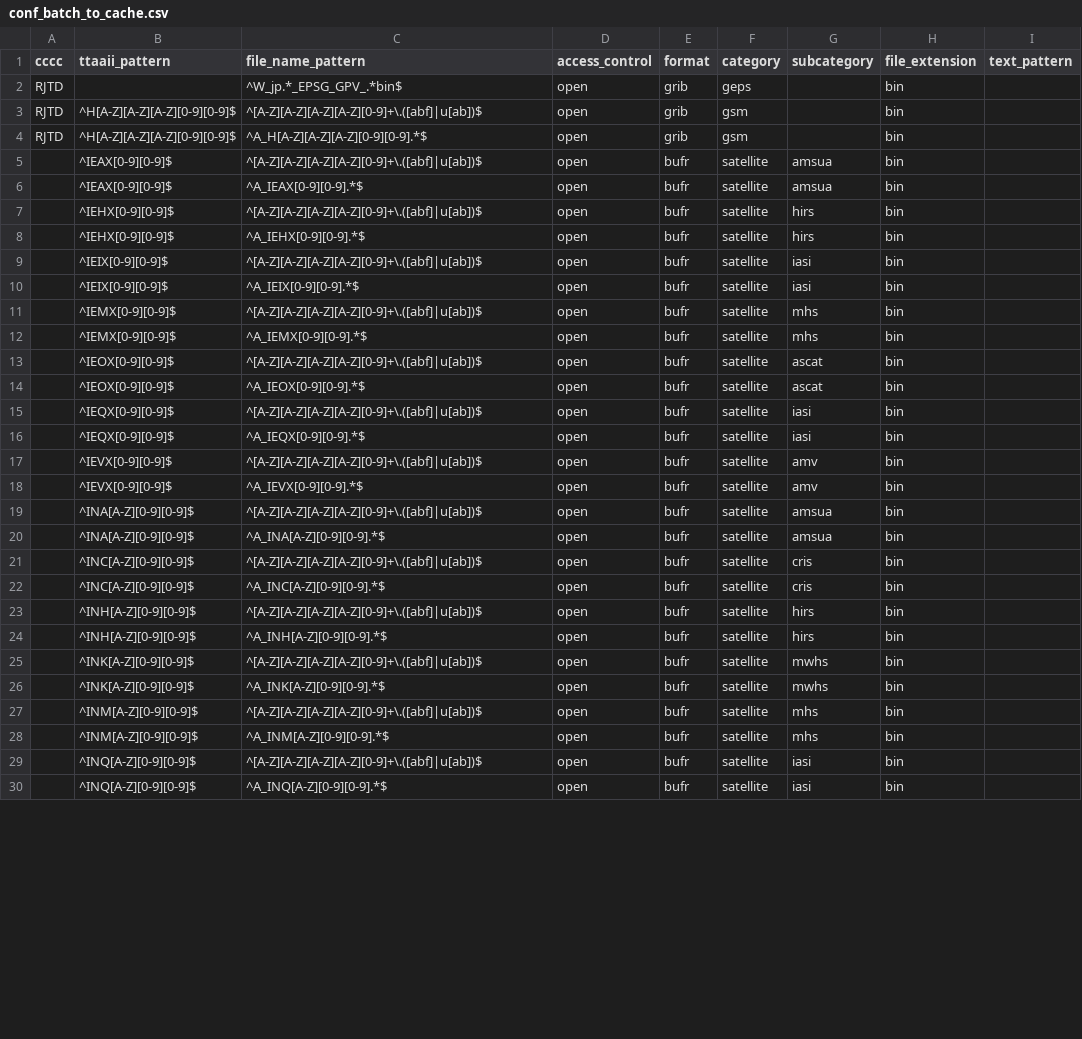
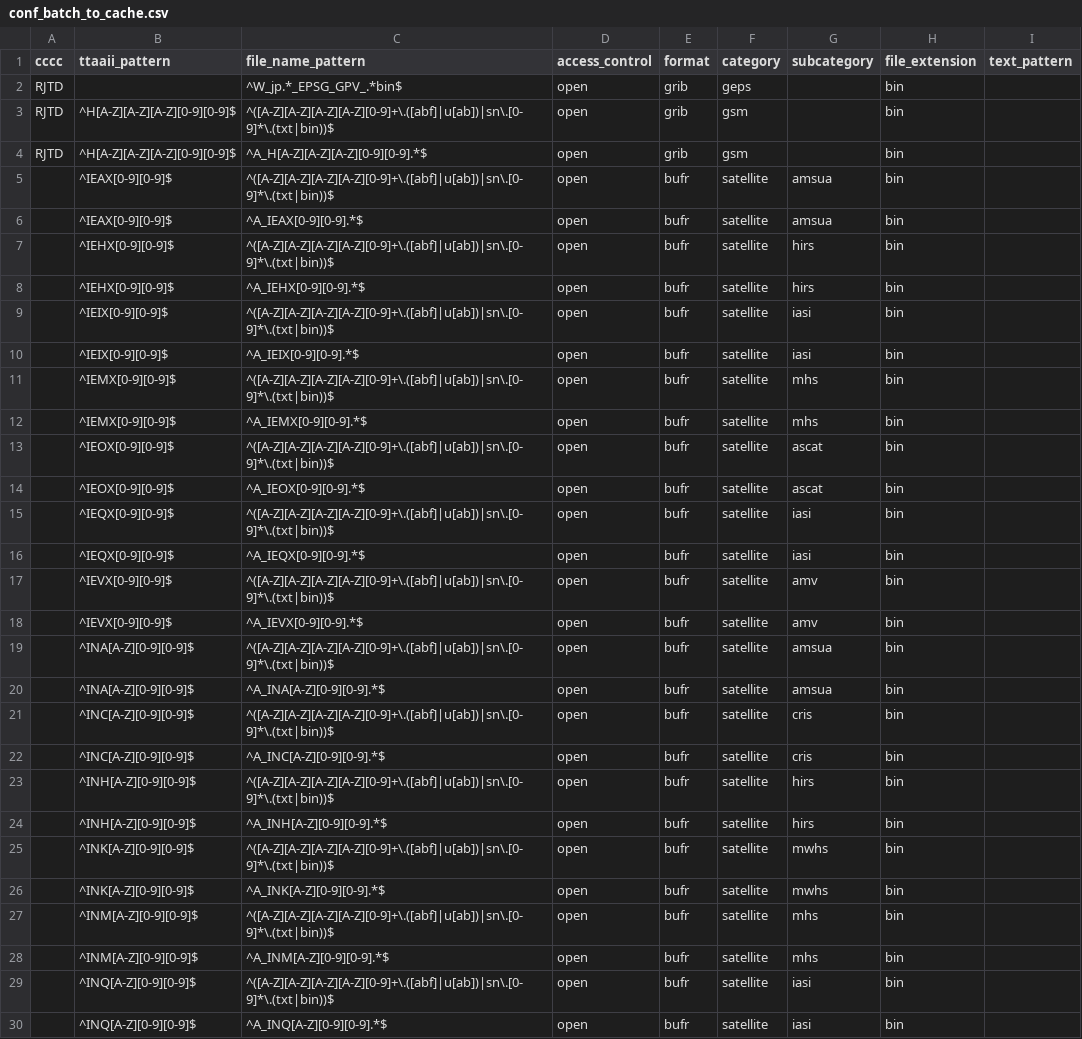
Before and after one commit to public-tatsuya-noyori/meteorological_preprocessor, a CSV file: src/meteorological_preprocessor/conf_batch_to_cache.csv, drawn as a sheet; only a part is shown; the diff covers the shown part only.

```diff
--- a/src/meteorological_preprocessor/conf_batch_to_cache.csv
+++ b/src/meteorological_preprocessor/conf_batch_to_cache.csv
@@ -2,29 +2,29 @@ cccc,ttaaii_pattern,file_name_pattern,access_control,format,category,subcategory
 RJTD,,^W_jp.*_EPSG_GPV_.*bin$,open,grib,geps,,bin,
-RJTD,^H[A-Z][A-Z][A-Z][0-9][0-9]$,^[A-Z][A-Z][A-Z][A-Z][0-9]+\.([abf]|u[ab])$,open,grib,gsm,,bin,
+RJTD,^H[A-Z][A-Z][A-Z][0-9][0-9]$,^([A-Z][A-Z][A-Z][A-Z][0-9]+\.([abf]|u[ab])|sn\.[0-9]*\.(txt|bin))$,open,grib,gsm,,bin,
 RJTD,^H[A-Z][A-Z][A-Z][0-9][0-9]$,^A_H[A-Z][A-Z][A-Z][0-9][0-9].*$,open,grib,gsm,,bin,
-,^IEAX[0-9][0-9]$,^[A-Z][A-Z][A-Z][A-Z][0-9]+\.([abf]|u[ab])$,open,bufr,satellite,amsua,bin,
+,^IEAX[0-9][0-9]$,^([A-Z][A-Z][A-Z][A-Z][0-9]+\.([abf]|u[ab])|sn\.[0-9]*\.(txt|bin))$,open,bufr,satellite,amsua,bin,
 ,^IEAX[0-9][0-9]$,^A_IEAX[0-9][0-9].*$,open,bufr,satellite,amsua,bin,
-,^IEHX[0-9][0-9]$,^[A-Z][A-Z][A-Z][A-Z][0-9]+\.([abf]|u[ab])$,open,bufr,satellite,hirs,bin,
+,^IEHX[0-9][0-9]$,^([A-Z][A-Z][A-Z][A-Z][0-9]+\.([abf]|u[ab])|sn\.[0-9]*\.(txt|bin))$,open,bufr,satellite,hirs,bin,
 ,^IEHX[0-9][0-9]$,^A_IEHX[0-9][0-9].*$,open,bufr,satellite,hirs,bin,
-,^IEIX[0-9][0-9]$,^[A-Z][A-Z][A-Z][A-Z][0-9]+\.([abf]|u[ab])$,open,bufr,satellite,iasi,bin,
+,^IEIX[0-9][0-9]$,^([A-Z][A-Z][A-Z][A-Z][0-9]+\.([abf]|u[ab])|sn\.[0-9]*\.(txt|bin))$,open,bufr,satellite,iasi,bin,
 ,^IEIX[0-9][0-9]$,^A_IEIX[0-9][0-9].*$,open,bufr,satellite,iasi,bin,
-,^IEMX[0-9][0-9]$,^[A-Z][A-Z][A-Z][A-Z][0-9]+\.([abf]|u[ab])$,open,bufr,satellite,mhs,bin,
+,^IEMX[0-9][0-9]$,^([A-Z][A-Z][A-Z][A-Z][0-9]+\.([abf]|u[ab])|sn\.[0-9]*\.(txt|bin))$,open,bufr,satellite,mhs,bin,
 ,^IEMX[0-9][0-9]$,^A_IEMX[0-9][0-9].*$,open,bufr,satellite,mhs,bin,
-,^IEOX[0-9][0-9]$,^[A-Z][A-Z][A-Z][A-Z][0-9]+\.([abf]|u[ab])$,open,bufr,satellite,ascat,bin,
+,^IEOX[0-9][0-9]$,^([A-Z][A-Z][A-Z][A-Z][0-9]+\.([abf]|u[ab])|sn\.[0-9]*\.(txt|bin))$,open,bufr,satellite,ascat,bin,
 ,^IEOX[0-9][0-9]$,^A_IEOX[0-9][0-9].*$,open,bufr,satellite,ascat,bin,
-,^IEQX[0-9][0-9]$,^[A-Z][A-Z][A-Z][A-Z][0-9]+\.([abf]|u[ab])$,open,bufr,satellite,iasi,bin,
+,^IEQX[0-9][0-9]$,^([A-Z][A-Z][A-Z][A-Z][0-9]+\.([abf]|u[ab])|sn\.[0-9]*\.(txt|bin))$,open,bufr,satellite,iasi,bin,
 ,^IEQX[0-9][0-9]$,^A_IEQX[0-9][0-9].*$,open,bufr,satellite,iasi,bin,
-,^IEVX[0-9][0-9]$,^[A-Z][A-Z][A-Z][A-Z][0-9]+\.([abf]|u[ab])$,open,bufr,satellite,amv,bin,
+,^IEVX[0-9][0-9]$,^([A-Z][A-Z][A-Z][A-Z][0-9]+\.([abf]|u[ab])|sn\.[0-9]*\.(txt|bin))$,open,bufr,satellite,amv,bin,
 ,^IEVX[0-9][0-9]$,^A_IEVX[0-9][0-9].*$,open,bufr,satellite,amv,bin,
-,^INA[A-Z][0-9][0-9]$,^[A-Z][A-Z][A-Z][A-Z][0-9]+\.([abf]|u[ab])$,open,bufr,satellite,amsua,bin,
+,^INA[A-Z][0-9][0-9]$,^([A-Z][A-Z][A-Z][A-Z][0-9]+\.([abf]|u[ab])|sn\.[0-9]*\.(txt|bin))$,open,bufr,satellite,amsua,bin,
 ,^INA[A-Z][0-9][0-9]$,^A_INA[A-Z][0-9][0-9].*$,open,bufr,satellite,amsua,bin,
-,^INC[A-Z][0-9][0-9]$,^[A-Z][A-Z][A-Z][A-Z][0-9]+\.([abf]|u[ab])$,open,bufr,satellite,cris,bin,
+,^INC[A-Z][0-9][0-9]$,^([A-Z][A-Z][A-Z][A-Z][0-9]+\.([abf]|u[ab])|sn\.[0-9]*\.(txt|bin))$,open,bufr,satellite,cris,bin,
 ,^INC[A-Z][0-9][0-9]$,^A_INC[A-Z][0-9][0-9].*$,open,bufr,satellite,cris,bin,
-,^INH[A-Z][0-9][0-9]$,^[A-Z][A-Z][A-Z][A-Z][0-9]+\.([abf]|u[ab])$,open,bufr,satellite,hirs,bin,
+,^INH[A-Z][0-9][0-9]$,^([A-Z][A-Z][A-Z][A-Z][0-9]+\.([abf]|u[ab])|sn\.[0-9]*\.(txt|bin))$,open,bufr,satellite,hirs,bin,
 ,^INH[A-Z][0-9][0-9]$,^A_INH[A-Z][0-9][0-9].*$,open,bufr,satellite,hirs,bin,
-,^INK[A-Z][0-9][0-9]$,^[A-Z][A-Z][A-Z][A-Z][0-9]+\.([abf]|u[ab])$,open,bufr,satellite,mwhs,bin,
+,^INK[A-Z][0-9][0-9]$,^([A-Z][A-Z][A-Z][A-Z][0-9]+\.([abf]|u[ab])|sn\.[0-9]*\.(txt|bin))$,open,bufr,satellite,mwhs,bin,
 ,^INK[A-Z][0-9][0-9]$,^A_INK[A-Z][0-9][0-9].*$,open,bufr,satellite,mwhs,bin,
-,^INM[A-Z][0-9][0-9]$,^[A-Z][A-Z][A-Z][A-Z][0-9]+\.([abf]|u[ab])$,open,bufr,satellite,mhs,bin,
+,^INM[A-Z][0-9][0-9]$,^([A-Z][A-Z][A-Z][A-Z][0-9]+\.([abf]|u[ab])|sn\.[0-9]*\.(txt|bin))$,open,bufr,satellite,mhs,bin,
 ,^INM[A-Z][0-9][0-9]$,^A_INM[A-Z][0-9][0-9].*$,open,bufr,satellite,mhs,bin,
-,^INQ[A-Z][0-9][0-9]$,^[A-Z][A-Z][A-Z][A-Z][0-9]+\.([abf]|u[ab])$,open,bufr,satellite,iasi,bin,
+,^INQ[A-Z][0-9][0-9]$,^([A-Z][A-Z][A-Z][A-Z][0-9]+\.([abf]|u[ab])|sn\.[0-9]*\.(txt|bin))$,open,bufr,satellite,iasi,bin,
 ,^INQ[A-Z][0-9][0-9]$,^A_INQ[A-Z][0-9][0-9].*$,open,bufr,satellite,iasi,bin,
```
Also changed, not shown: 118 edited cells elsewhere in this file, 3 other files.
